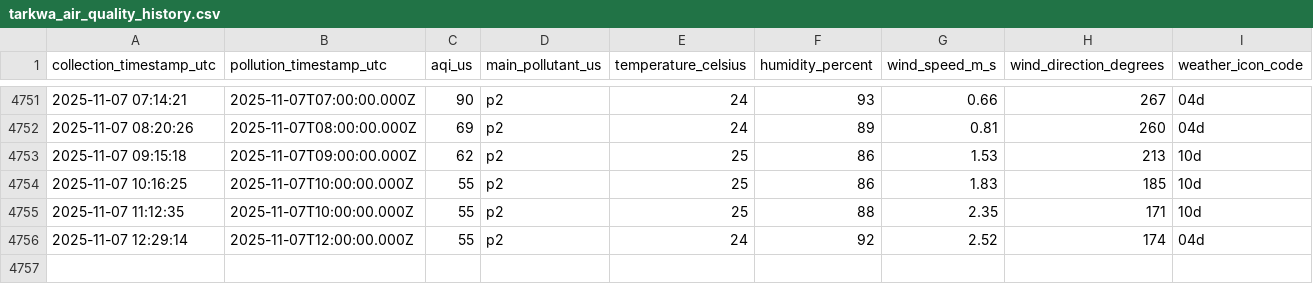
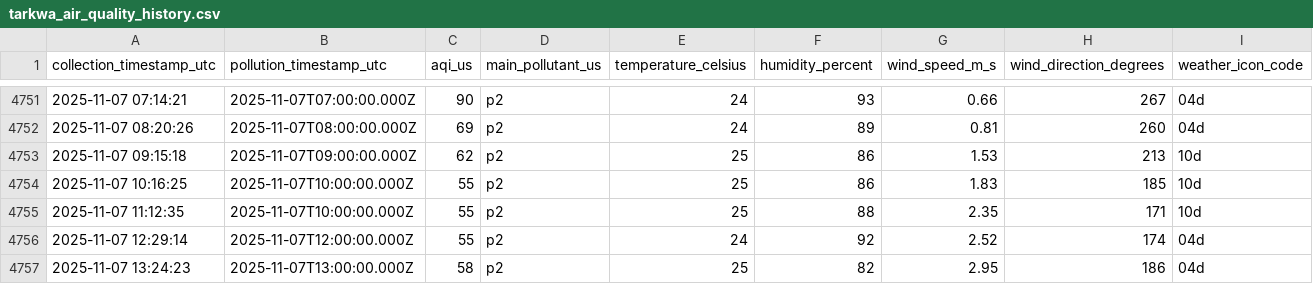
Before and after one commit to WilliamAsante/IQ-AIR, a CSV file: tarkwa_air_quality_history.csv, drawn as a sheet; only a part is shown, gaps mark what is left out.

Commit message:
Automated data collection

```diff
--- a/tarkwa_air_quality_history.csv
+++ b/tarkwa_air_quality_history.csv
@@ -4756 +4756,2 @@ collection_timestamp_utc,pollution_timestamp_utc,aqi_us,main_pollutant_us,temper
 2025-11-07 12:29:14,2025-11-07T12:00:00.000Z,55,p2,24,92,2.52,174,04d
+2025-11-07 13:24:23,2025-11-07T13:00:00.000Z,58,p2,25,82,2.95,186,04d
```
